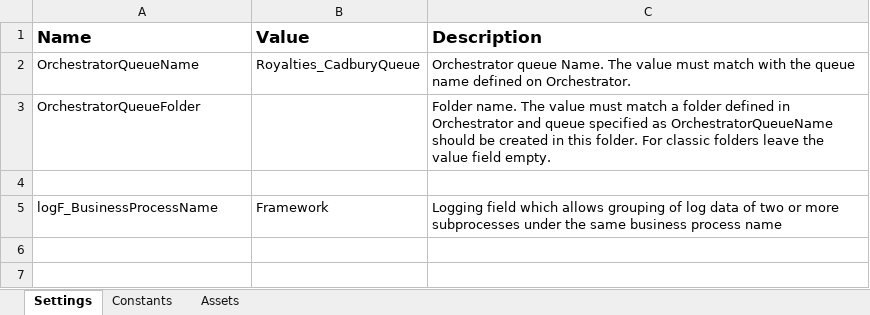
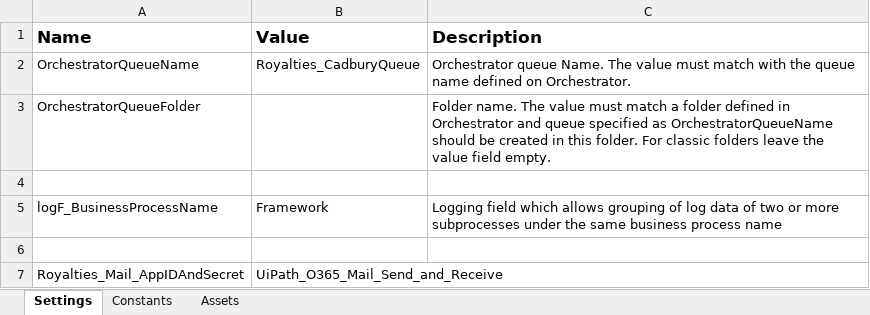
Before and after one commit to PremierFoods/PRC_Royalties_CadburyPerformer, an Excel workbook: Data/Config.xlsx, sheet Settings, drawn as a sheet; values as stored, in another font and other column widths than the file's, no borders; the diff names each change by its address in the sheet, - before the commit and + after, or states it on an @@ line.

Commit message:
add send email workflow

```diff
--- a/Data/Config.xlsx (sheet Settings)
+++ b/Data/Config.xlsx (sheet Settings)
+row 6: (empty)
+row 7: Royalties_Mail_AppIDAndSecret | UiPath_O365_Mail_Send_and_Receive
```
Also changed, not shown: sheet Constants, sheet Assets, 24 other files.
